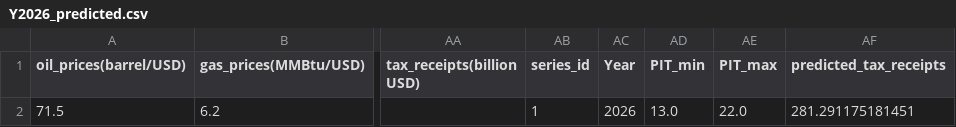
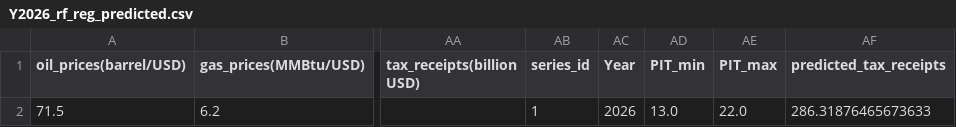
Before and after one commit to AsDo001/Forecasting-of-revenues-to-the-budget-of-the-Russian-Federation, a CSV file: data/Y2026_rf_reg_predicted.csv (was data/Y2026_predicted.csv), drawn as a sheet; only a part is shown, gaps mark what is left out; the diff names each change by its address in the sheet, - before the commit and + after, or states it on an @@ line.

```diff
--- a/data/Y2026_predicted.csv
+++ b/data/Y2026_rf_reg_predicted.csv
-AF2 (predicted_tax_receipts): 281.291175181451
+AF2 (predicted_tax_receipts): 286.31876465673633
```
Also changed, not shown: data_main/dataset.csv, 6 other files.
